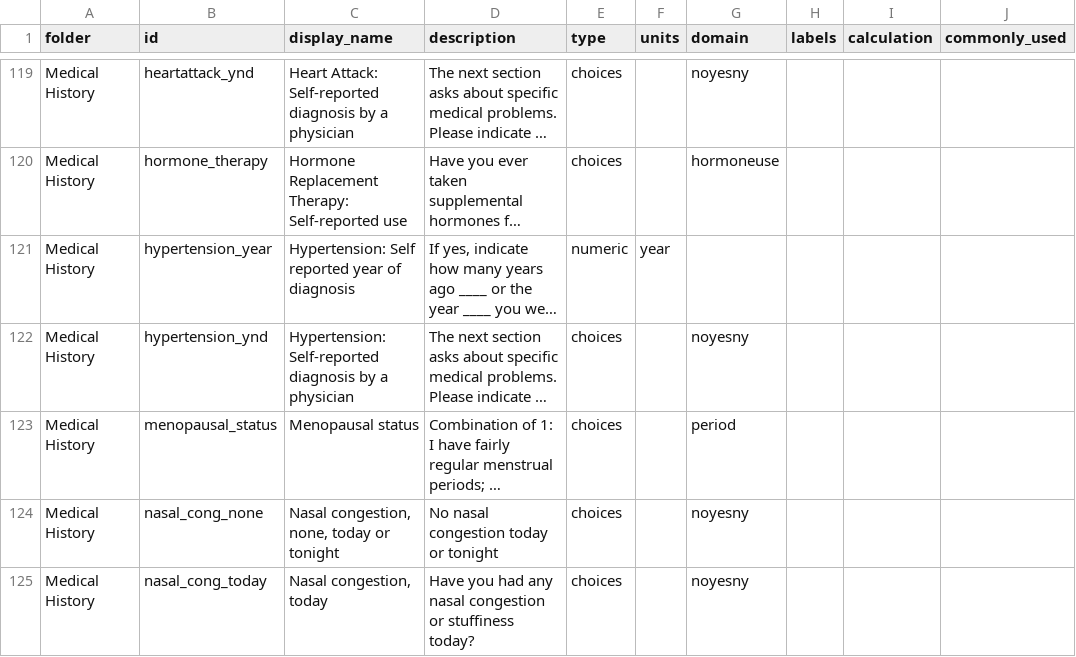
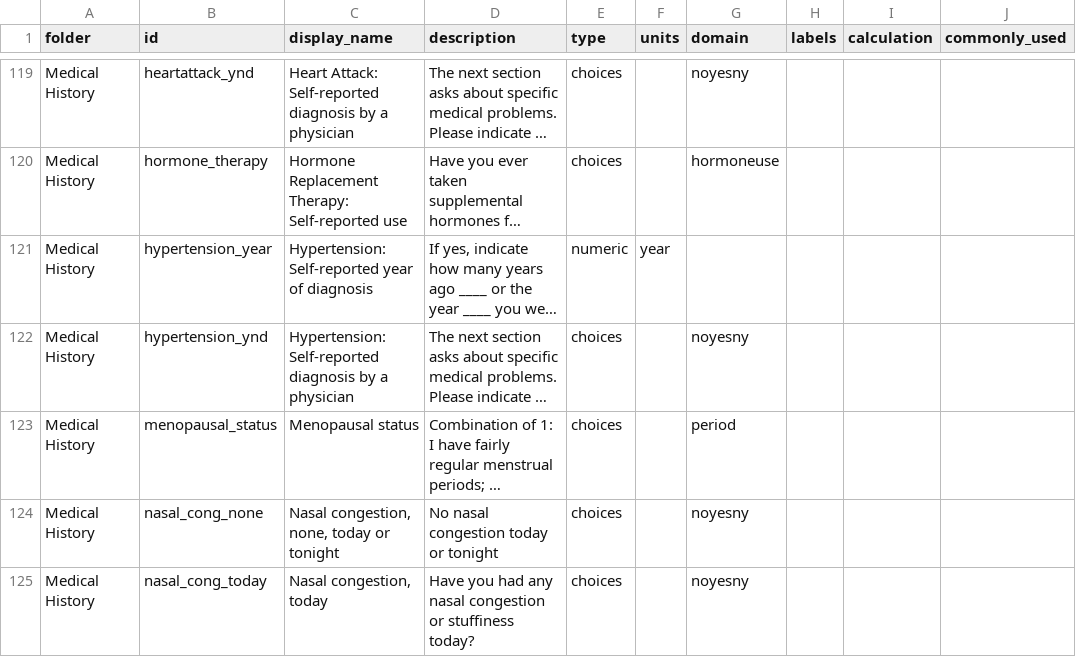
Before and after one commit to nsrr/wsc-data-dictionary, a CSV file: imports/0.1.0.pre/wsc-data-dictionary-0.1.0.pre-variables.csv, drawn as a sheet; only a part is shown, gaps mark what is left out; long unchanged cells end in …; the diff covers the shown part only; the diff names each change by its address in the sheet, - before the commit and + after, or states it on an @@ line.

```diff
--- a/imports/0.1.0.pre/wsc-data-dictionary-0.1.0.pre-variables.csv
+++ b/imports/0.1.0.pre/wsc-data-dictionary-0.1.0.pre-variables.csv
-C121 (display_name): Hypertension: Self reported year of diagnosis
+C121 (display_name): Hypertension: Self-reported year of diagnosis
```
Also changed, not shown: 25 edited cells elsewhere in this file, imports/wsc-data-dictionary-0.1.0.rc-variables.csv, 31 other files.
